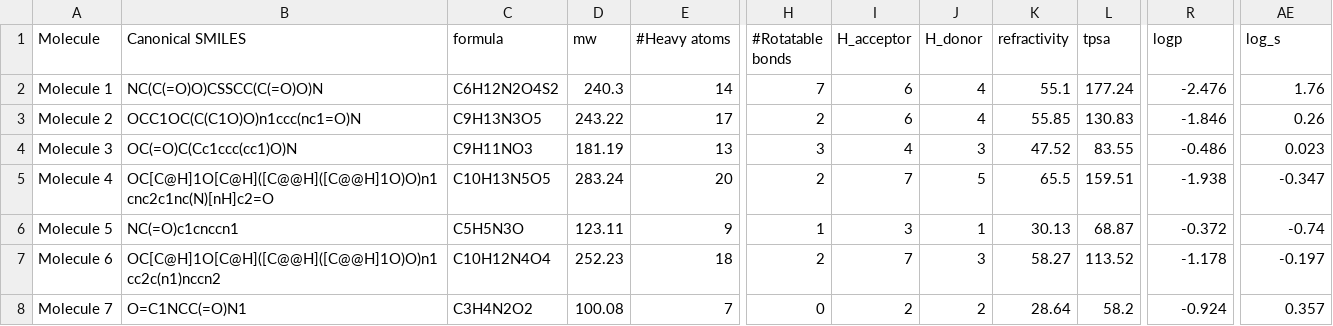
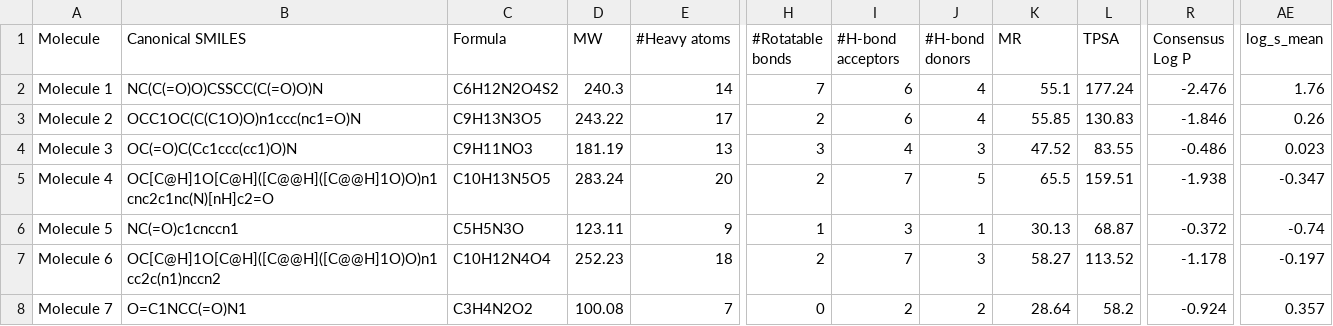
Before and after one commit to jsklimavicz/model_chromatogram, a CSV file: compounds/swissadme.csv, drawn as a sheet; only a part is shown, gaps mark what is left out; the diff names each change by its address in the sheet, - before the commit and + after, or states it on an @@ line.

```diff
--- a/compounds/swissadme.csv
+++ b/compounds/swissadme.csv
-C1: formula
+C1: Formula
-D1: mw
+D1: MW
-I1: H_acceptor
+I1: #H-bond acceptors
-J1: H_donor
+J1: #H-bond donors
-K1: refractivity
+K1: MR
-L1: tpsa
+L1: TPSA
-R1: logp
+R1: Consensus Log P
-AE1: log_s
+AE1: log_s_mean
```
Also changed, not shown: compounds/compounds.csv.
